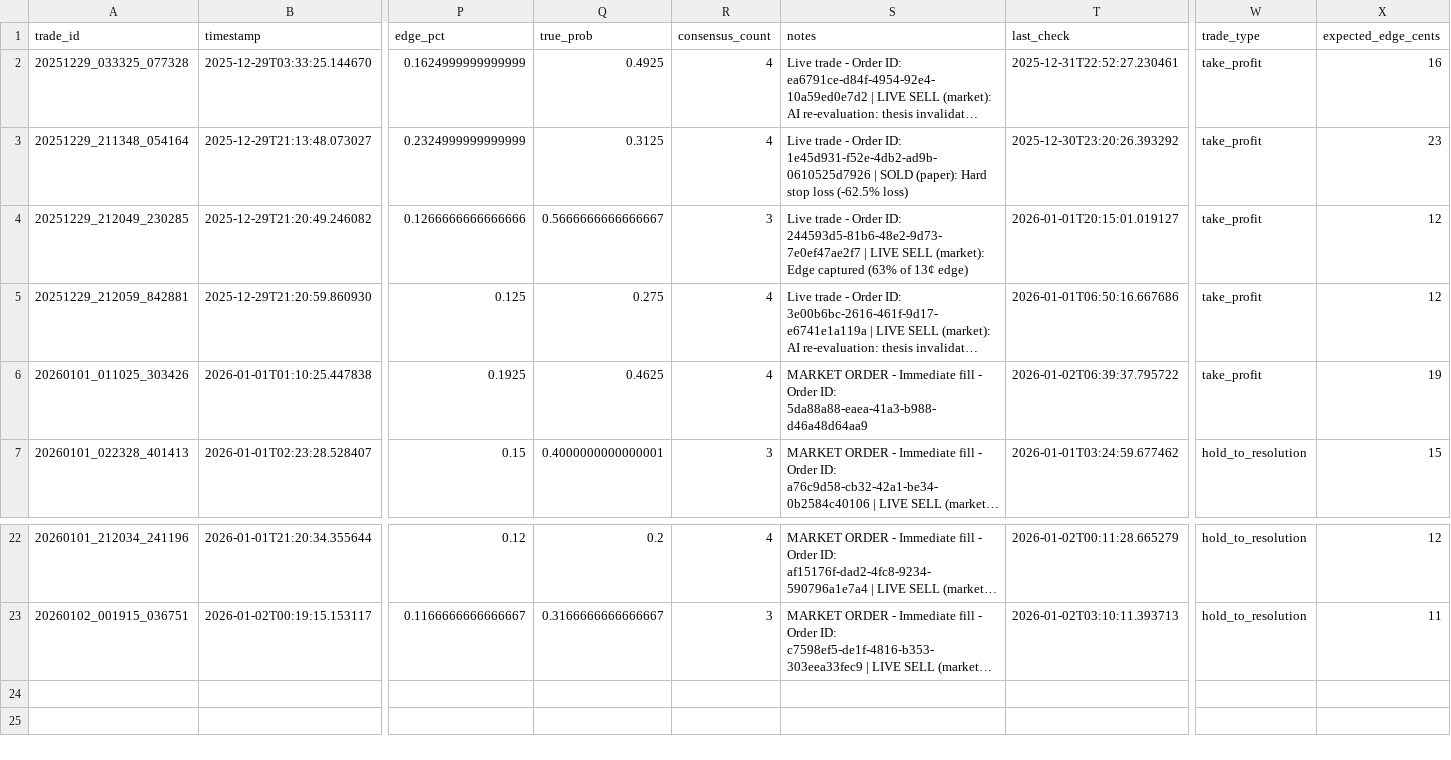
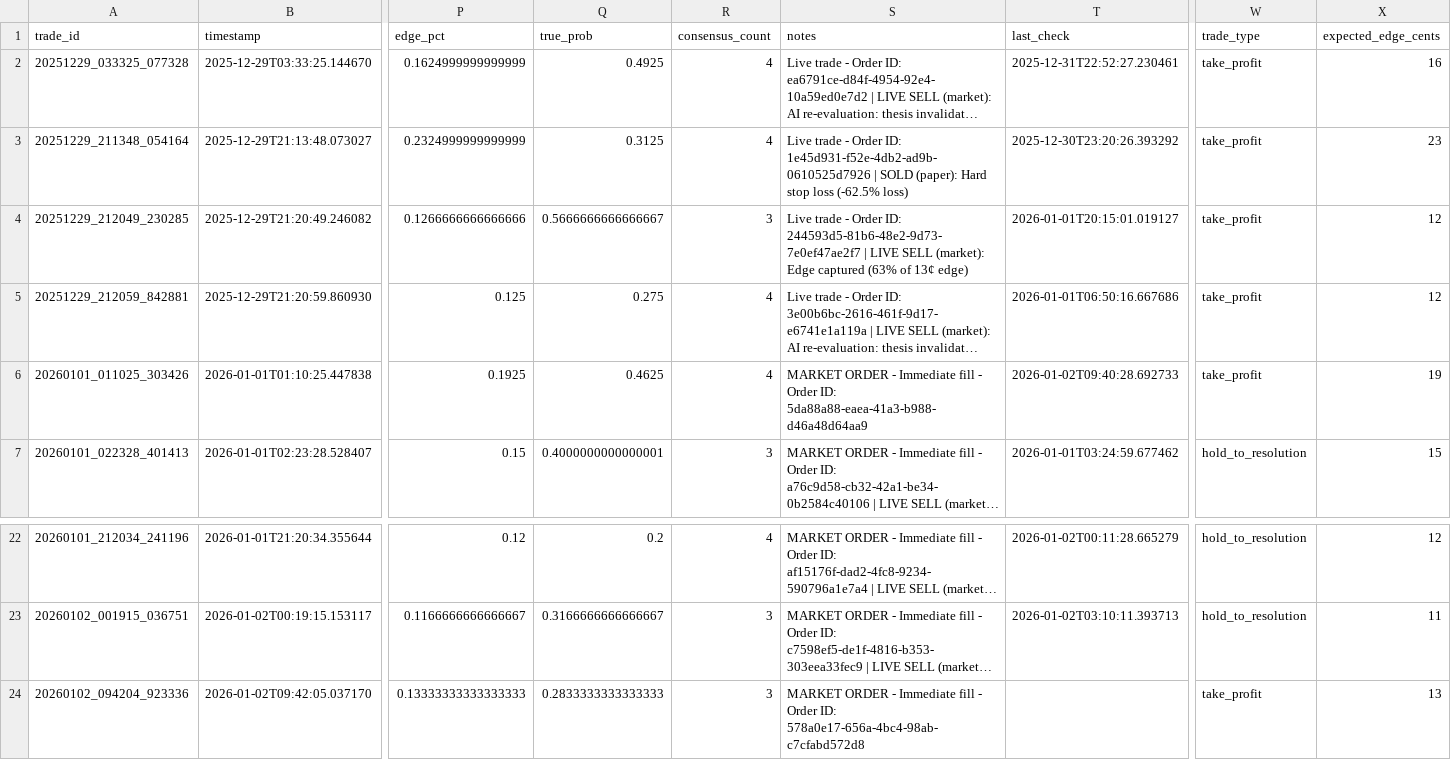
Before and after one commit to ChunTungZhuangLeo/moondev_follow, a CSV file: src/data/kalshiv2_live_1227/trades.csv, drawn as a sheet; only a part is shown, gaps mark what is left out; long unchanged cells end in …; rows hold the shown columns only; the diff names each change by its address in the sheet, - before the commit and + after, or states it on an @@ line.

Commit message:
Auto-sync: Live trading data 2026-01-02_10:30

```diff
--- a/src/data/kalshiv2_live_1227/trades.csv
+++ b/src/data/kalshiv2_live_1227/trades.csv
-T6 (last_check): 2026-01-02T06:39:37.795722
+T6 (last_check): 2026-01-02T09:40:28.692733
+row 24: 20260102_094204_923336 | 2026-01-02T09:42:05.037170 | 0.13333333333333333 | 0.2833333333333333 | 3 | MARKET ORDER - Immediate fill - Order ID: 578a0e17-656a-4bc4-98ab-c7cfabd572d8 |  | take_profit | 13
```
Also changed, not shown: src/data/kalshiv2_live_1227/price_history.csv, 1 other file.
